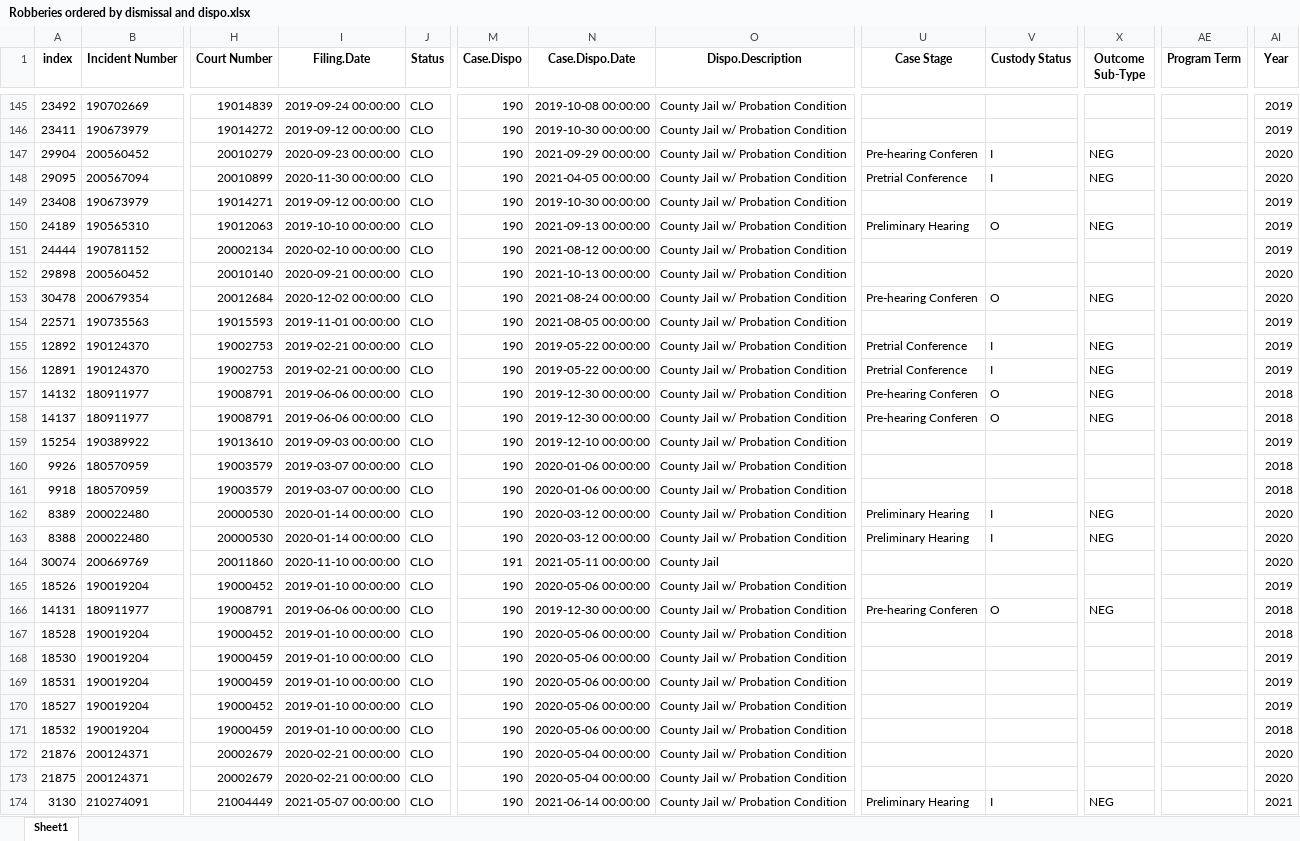
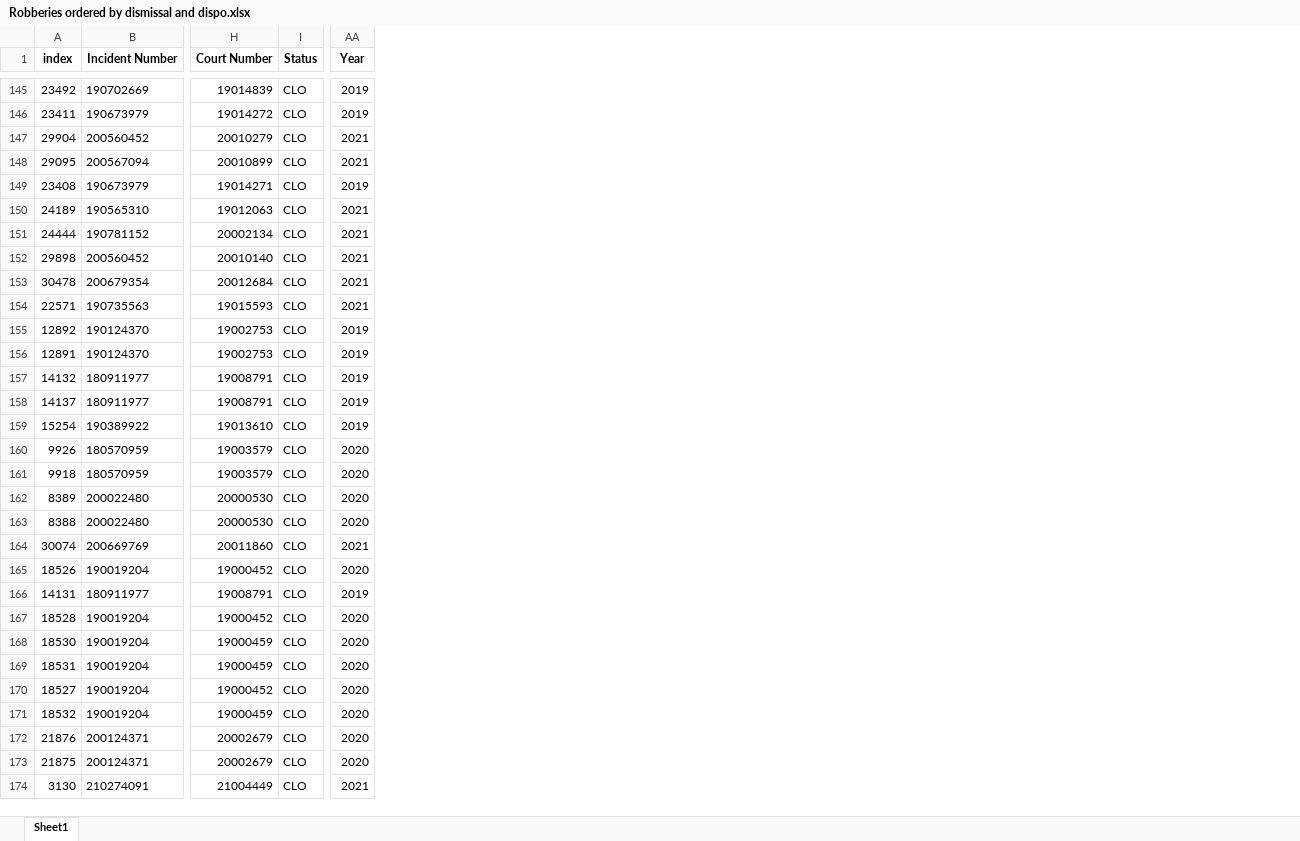
Before and after one commit to molsonkiko/sf_crime_2022, an Excel workbook: output files/Robberies ordered by dismissal and dispo.xlsx, sheet Sheet1, drawn as a sheet; only a part is shown, gaps mark what is left out; values as stored, in another font and other column widths than the file's, no borders; removed rows and columns are numbered as before the commit, all else as after; the diff covers the shown part only; the diff names each change by its address in the sheet, - before the commit and + after, or states it on an @@ line.

```diff
--- a/output files/Robberies ordered by dismissal and dispo.xlsx (sheet Sheet1)
+++ b/output files/Robberies ordered by dismissal and dispo.xlsx (sheet Sheet1)
-column I (Filing.Date), rows 145-174: 2019-09-24 00:00:00 | 2019-09-12 00:00:00 | 2020-09-23 00:00:00 | 2020-11-30 00:00:00 | 2019-09-12 00:00:00 | 2019-10-10 00:00:00 | 2020-02-10 00:00:00 | 2020-09-21 00:00:00 | 2020-12-02 00:00:00 | 2019-11-01 00:00:00 | 2019-02-21 00:00:00 | 2019-02-21 00:00:00 | 2019-06-06 00:00:00 | 2019-06-06 00:00:00 | 2019-09-03 00:00:00 | 2019-03-07 00:00:00 | 2019-03-07 00:00:00 | 2020-01-14 00:00:00 | 2020-01-14 00:00:00 | 2020-11-10 00:00:00 | 2019-01-10 00:00:00 | 2019-06-06 00:00:00 | 2019-01-10 00:00:00 | 2019-01-10 00:00:00 | 2019-01-10 00:00:00 | 2019-01-10 00:00:00 | 2019-01-10 00:00:00 | 2020-02-21 00:00:00 | 2020-02-21 00:00:00 | 2021-05-07 00:00:00
-column M (Case.Dispo), rows 145-174: 190 | 190 | 190 | 190 | 190 | 190 | 190 | 190 | 190 | 190 | 190 | 190 | 190 | 190 | 190 | 190 | 190 | 190 | 190 | 191 | 190 | 190 | 190 | 190 | 190 | 190 | 190 | 190 | 190 | 190
-column N (Case.Dispo.Date), rows 145-174: 2019-10-08 00:00:00 | 2019-10-30 00:00:00 | 2021-09-29 00:00:00 | 2021-04-05 00:00:00 | 2019-10-30 00:00:00 | 2021-09-13 00:00:00 | 2021-08-12 00:00:00 | 2021-10-13 00:00:00 | 2021-08-24 00:00:00 | 2021-08-05 00:00:00 | 2019-05-22 00:00:00 | 2019-05-22 00:00:00 | 2019-12-30 00:00:00 | 2019-12-30 00:00:00 | 2019-12-10 00:00:00 | 2020-01-06 00:00:00 | 2020-01-06 00:00:00 | 2020-03-12 00:00:00 | 2020-03-12 00:00:00 | 2021-05-11 00:00:00 | 2020-05-06 00:00:00 | 2019-12-30 00:00:00 | 2020-05-06 00:00:00 | 2020-05-06 00:00:00 | 2020-05-06 00:00:00 | 2020-05-06 00:00:00 | 2020-05-06 00:00:00 | 2020-05-04 00:00:00 | 2020-05-04 00:00:00 | 2021-06-14 00:00:00
-column O (Dispo.Description), rows 145-174: County Jail w/ Probation Condition | County Jail w/ Probation Condition | County Jail w/ Probation Condition | County Jail w/ Probation Condition | County Jail w/ Probation Condition | County Jail w/ Probation Condition | County Jail w/ Probation Condition | County Jail w/ Probation Condition | County Jail w/ Probation Condition | County Jail w/ Probation Condition | County Jail w/ Probation Condition | County Jail w/ Probation Condition | County Jail w/ Probation Condition | County Jail w/ Probation Condition | County Jail w/ Probation Condition | County Jail w/ Probation Condition | County Jail w/ Probation Condition | County Jail w/ Probation Condition | County Jail w/ Probation Condition | County Jail | County Jail w/ Probation Condition | County Jail w/ Probation Condition | County Jail w/ Probation Condition | County Jail w/ Probation Condition | County Jail w/ Probation Condition | County Jail w/ Probation Condition | County Jail w/ Probation Condition | County Jail w/ Probation Condition | County Jail w/ Probation Condition | County Jail w/ Probation Condition
-column U (Case Stage), rows 147-174: Pre-hearing Conferen | Pretrial Conference |  | Preliminary Hearing |  |  | Pre-hearing Conferen |  | Pretrial Conference | Pretrial Conference | Pre-hearing Conferen | Pre-hearing Conferen |  |  |  | Preliminary Hearing | Preliminary Hearing |  |  | Pre-hearing Conferen |  |  |  |  |  |  |  | Preliminary Hearing
-column V (Custody Status), rows 147-174: I | I |  | O |  |  | O |  | I | I | O | O |  |  |  | I | I |  |  | O |  |  |  |  |  |  |  | I
-column X (Outcome Sub-Type), rows 147-174: NEG | NEG |  | NEG |  |  | NEG |  | NEG | NEG | NEG | NEG |  |  |  | NEG | NEG |  |  | NEG |  |  |  |  |  |  |  | NEG
-column AE (Program Term), empty
-AA147:AA148 (Year): 2020
+AA147:AA148 (Year): 2021
-AA150:AA151 (Year): 2019
+AA150:AA151 (Year): 2021
-AA152:AA153 (Year): 2020
+AA152:AA153 (Year): 2021
-AA154 (Year): 2019
+AA154 (Year): 2021
-AA157:AA158 (Year): 2018
+AA157:AA158 (Year): 2019
-AA160:AA161 (Year): 2018
+AA160:AA161 (Year): 2020
-AA164 (Year): 2020
+AA164 (Year): 2021
-AA165 (Year): 2019
+AA165 (Year): 2020
-AA166 (Year): 2018
+AA166 (Year): 2019
-AA167 (Year): 2018
+AA167 (Year): 2020
-AA168:AA170 (Year): 2019
+AA168:AA170 (Year): 2020
-AA171 (Year): 2018
+AA171 (Year): 2020
```
Also changed, not shown: 110 edited cells elsewhere in this sheet, output files/MORE DETAILED SUMMARY BY Incident Subcategory.xlsx, output files/Number of robberies by year and dismissal status.xlsx, 8 other files.
